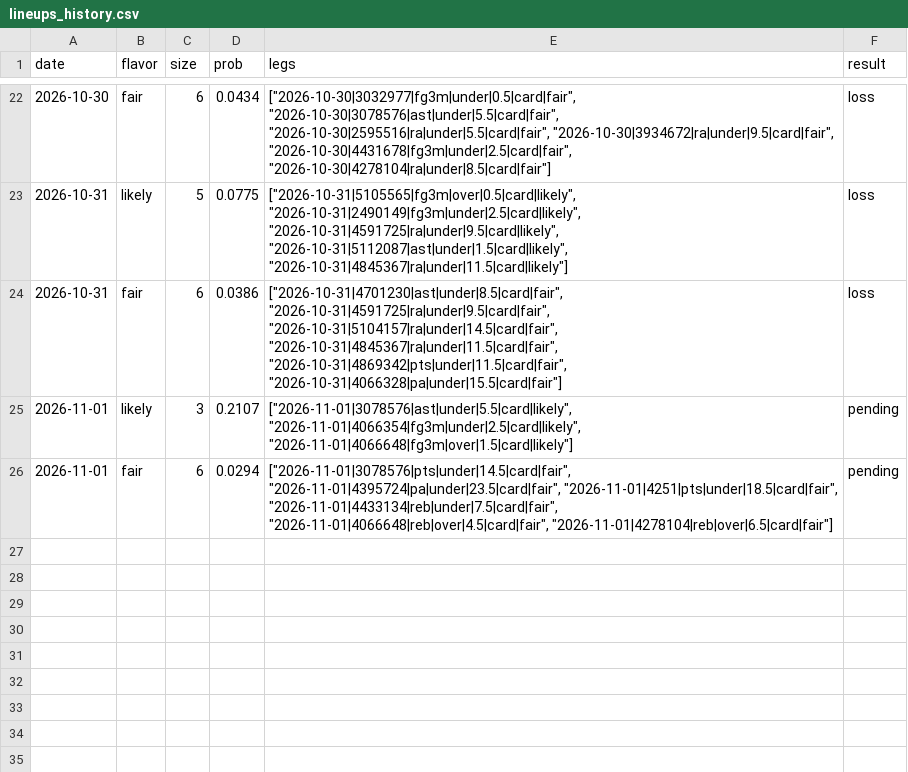
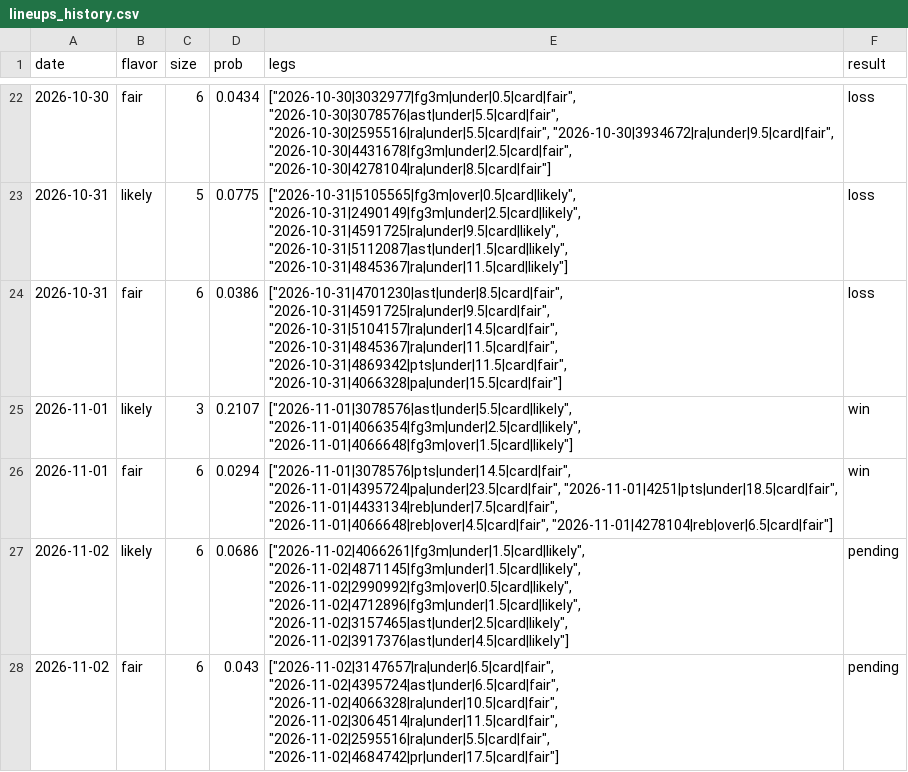
Before and after one commit to Abs-23/nba-prop-engine, a CSV file: data/lineups_history.csv, drawn as a sheet; only a part is shown, gaps mark what is left out.

```diff
--- a/data/lineups_history.csv
+++ b/data/lineups_history.csv
@@ -24,3 +24,5 @@ date,flavor,size,prob,legs,result
 2026-10-31,fair,6,0.0386,"[""2026-10-31|4701230|ast|under|8.5|card|fair"", ""2026-10-31|4591725|ra|under|9.5|card|fair"", ""2026-10-31|5104157|ra|under|14.5|card|fair"", ""2026-10-31|4845367|ra|under|11.5|card|fair"", ""2026-10-31|4869342|pts|under|11.5|card|fair"", ""2026-10-31|4066328|pa|under|15.5|card|fair""]",loss
-2026-11-01,likely,3,0.2107,"[""2026-11-01|3078576|ast|under|5.5|card|likely"", ""2026-11-01|4066354|fg3m|under|2.5|card|likely"", ""2026-11-01|4066648|fg3m|over|1.5|card|likely""]",pending
-2026-11-01,fair,6,0.0294,"[""2026-11-01|3078576|pts|under|14.5|card|fair"", ""2026-11-01|4395724|pa|under|23.5|card|fair"", ""2026-11-01|4251|pts|under|18.5|card|fair"", ""2026-11-01|4433134|reb|under|7.5|card|fair"", ""2026-11-01|4066648|reb|over|4.5|card|fair"", ""2026-11-01|4278104|reb|over|6.5|card|fair""]",pending
+2026-11-01,likely,3,0.2107,"[""2026-11-01|3078576|ast|under|5.5|card|likely"", ""2026-11-01|4066354|fg3m|under|2.5|card|likely"", ""2026-11-01|4066648|fg3m|over|1.5|card|likely""]",win
+2026-11-01,fair,6,0.0294,"[""2026-11-01|3078576|pts|under|14.5|card|fair"", ""2026-11-01|4395724|pa|under|23.5|card|fair"", ""2026-11-01|4251|pts|under|18.5|card|fair"", ""2026-11-01|4433134|reb|under|7.5|card|fair"", ""2026-11-01|4066648|reb|over|4.5|card|fair"", ""2026-11-01|4278104|reb|over|6.5|card|fair""]",win
+2026-11-02,likely,6,0.0686,"[""2026-11-02|4066261|fg3m|under|1.5|card|likely"", ""2026-11-02|4871145|fg3m|under|1.5|card|likely"", ""2026-11-02|2990992|fg3m|over|0.5|card|likely"", ""2026-11-02|4712896|fg3m|under|1.5|card|likely"", ""2026-11-02|3157465|ast|under|2.5|card|likely"", ""2026-11-02|3917376|ast|under|4.5|card|likely""]",pending
+2026-11-02,fair,6,0.043,"[""2026-11-02|3147657|ra|under|6.5|card|fair"", ""2026-11-02|4395724|ast|under|6.5|card|fair"", ""2026-11-02|4066328|ra|under|10.5|card|fair"", ""2026-11-02|3064514|ra|under|11.5|card|fair"", ""2026-11-02|2595516|ra|under|5.5|card|fair"", ""2026-11-02|4684742|pr|under|17.5|card|fair""]",pending
```
Also changed, not shown: data/games.csv, 7 other files.
